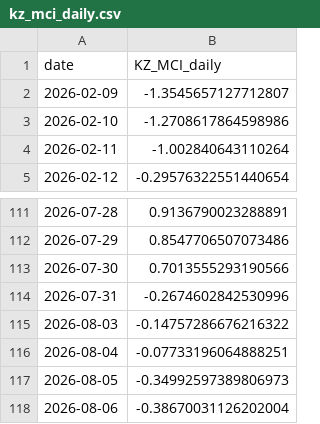
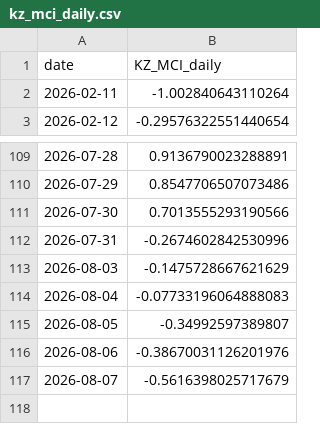
Before and after one commit to atersebayev-del/kz-mci, a CSV file: data/kz_mci_daily.csv, drawn as a sheet; only a part is shown, gaps mark what is left out.

```diff
--- a/data/kz_mci_daily.csv
+++ b/data/kz_mci_daily.csv
@@ -1,4 +1,2 @@
 date,KZ_MCI_daily
-2026-02-09,-1.3545657127712807
-2026-02-10,-1.2708617864598986
 2026-02-11,-1.002840643110264
@@ -114,5 +112,6 @@ date,KZ_MCI_daily
 2026-07-31,-0.2674602842530996
-2026-08-03,-0.14757286676216322
-2026-08-04,-0.07733196064888251
-2026-08-05,-0.34992597389806973
-2026-08-06,-0.38670031126202004
+2026-08-03,-0.1475728667621629
+2026-08-04,-0.07733196064888083
+2026-08-05,-0.34992597389807
+2026-08-06,-0.38670031126201976
+2026-08-07,-0.5616398025717679
```
Also changed, not shown: data/dataset_final.csv, data/kz_mci_daily_raw.csv, 1 other file.
